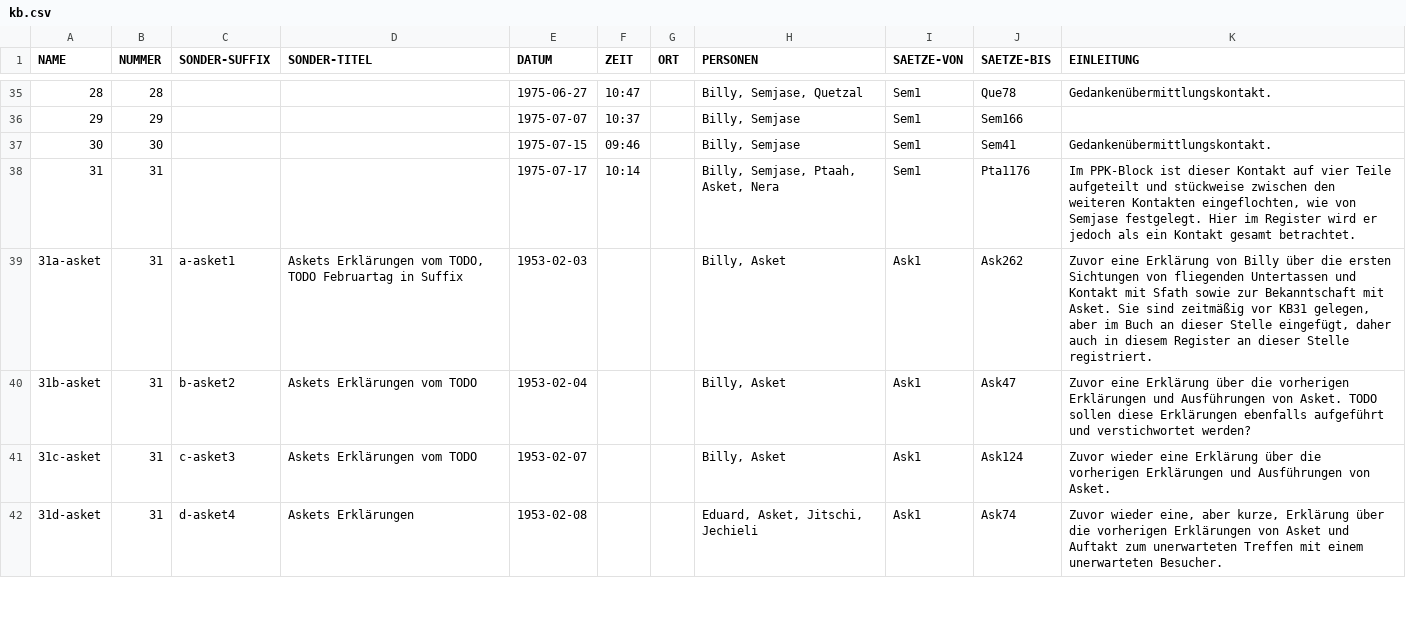
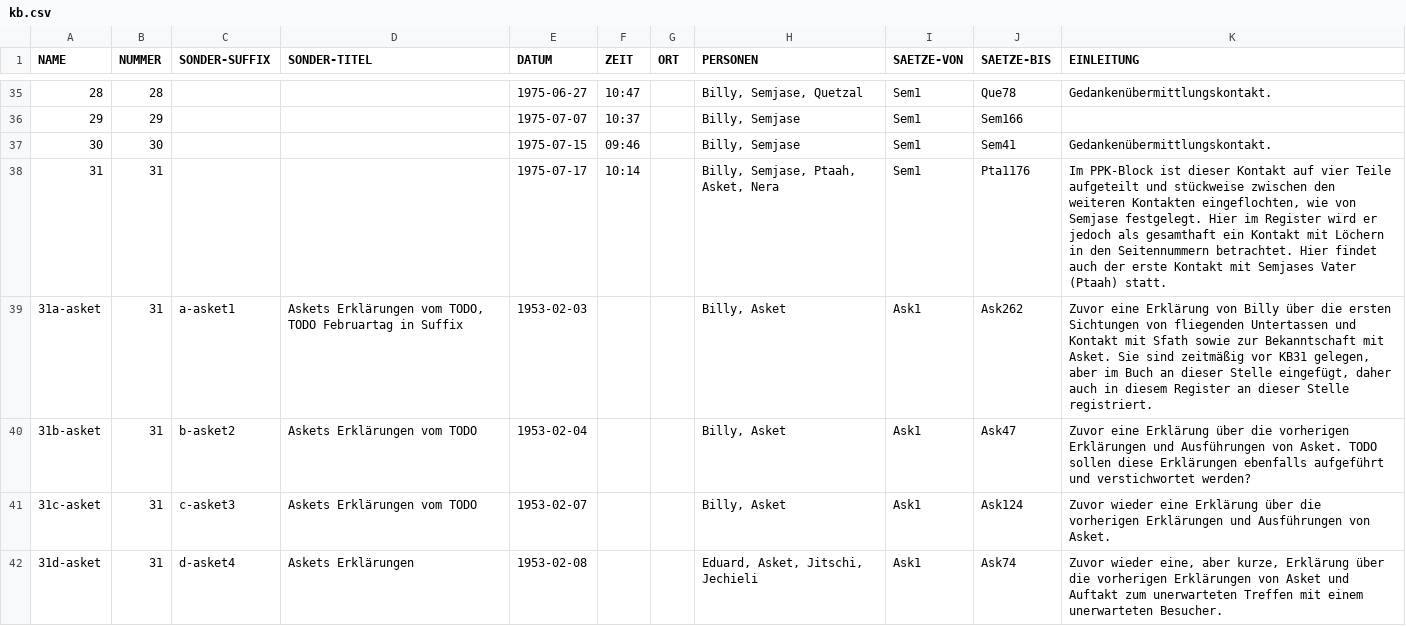
Before and after one commit to ERnsTL/kontaktberichte-register, a CSV file: daten/kb.csv, drawn as a sheet; only a part is shown, gaps mark what is left out.

Commit message:
daten: kb: Anmerkungen zu KB31 ergänzt.

```diff
--- a/daten/kb.csv
+++ b/daten/kb.csv
@@ -37,3 +37,3 @@ NAME	NUMMER	SONDER-SUFFIX	SONDER-TITEL	DATUM	ZEIT	ORT	PERSONEN	SAETZE-VON	SAETZE
 30	30			1975-07-15	09:46		Billy, Semjase	Sem1	Sem41	Gedankenübermittlungskontakt.
-31	31			1975-07-17	10:14		Billy, Semjase, Ptaah, Asket, Nera	Sem1	Pta1176	Im PPK-Block ist dieser Kontakt auf vier Teile aufgeteilt und stückweise zwischen den weiteren Kontakten eingeflochten, wie von Semjase festgelegt. Hier im Register wird er jedoch als ein Kontakt gesamt betrachtet.
+31	31			1975-07-17	10:14		Billy, Semjase, Ptaah, Asket, Nera	Sem1	Pta1176	Im PPK-Block ist dieser Kontakt auf vier Teile aufgeteilt und stückweise zwischen den weiteren Kontakten eingeflochten, wie von Semjase festgelegt. Hier im Register wird er jedoch als gesamthaft ein Kontakt mit Löchern in den Seitennummern betrachtet. Hier findet auch der erste Kontakt mit Semjases Vater (Ptaah) statt.
 31a-asket	31	a-asket1	Askets Erklärungen vom TODO, TODO Februartag in Suffix	1953-02-03			Billy, Asket	Ask1	Ask262	Zuvor eine Erklärung von Billy über die ersten Sichtungen von fliegenden Untertassen und Kontakt mit Sfath sowie zur Bekanntschaft mit Asket. Sie sind zeitmäßig vor KB31 gelegen, aber im Buch an dieser Stelle eingefügt, daher auch in diesem Register an dieser Stelle registriert.
```
